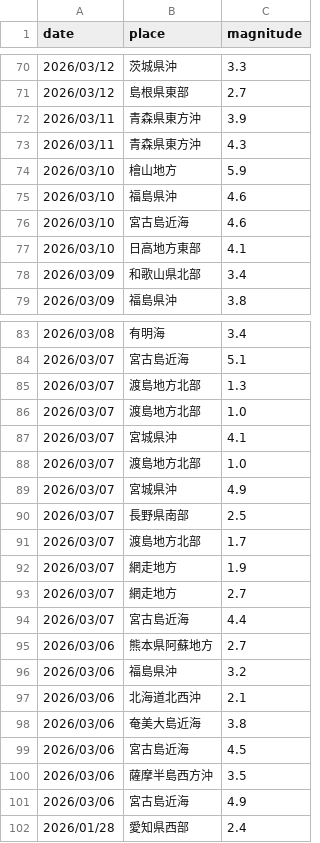
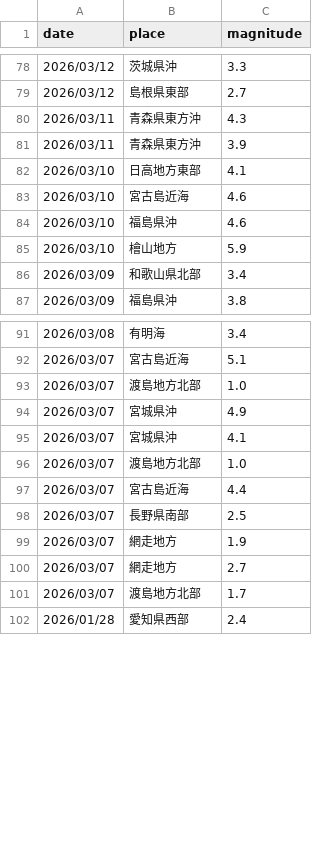
Before and after one commit to nom2025/tsi-prospective-test, a CSV file: 生データ/2010-all.csv, drawn as a sheet; only a part is shown, gaps mark what is left out; the diff covers the shown part only.

```diff
--- a/生データ/2010-all.csv
+++ b/生データ/2010-all.csv
@@ -71,8 +79,8 @@
 2026/03/12,島根県東部,2.7
+2026/03/11,青森県東方沖,4.3
 2026/03/11,青森県東方沖,3.9
-2026/03/11,青森県東方沖,4.3
+2026/03/10,日高地方東部,4.1
+2026/03/10,宮古島近海,4.6
+2026/03/10,福島県沖,4.6
 2026/03/10,檜山地方,5.9
-2026/03/10,福島県沖,4.6
-2026/03/10,宮古島近海,4.6
-2026/03/10,日高地方東部,4.1
 2026/03/09,和歌山県北部,3.4
@@ -84,19 +92,11 @@
 2026/03/07,宮古島近海,5.1
-2026/03/07,渡島地方北部,1.3
 2026/03/07,渡島地方北部,1.0
+2026/03/07,宮城県沖,4.9
 2026/03/07,宮城県沖,4.1
 2026/03/07,渡島地方北部,1.0
-2026/03/07,宮城県沖,4.9
+2026/03/07,宮古島近海,4.4
 2026/03/07,長野県南部,2.5
-2026/03/07,渡島地方北部,1.7
 2026/03/07,網走地方,1.9
 2026/03/07,網走地方,2.7
-2026/03/07,宮古島近海,4.4
-2026/03/06,熊本県阿蘇地方,2.7
-2026/03/06,福島県沖,3.2
-2026/03/06,北海道北西沖,2.1
-2026/03/06,奄美大島近海,3.8
-2026/03/06,宮古島近海,4.5
-2026/03/06,薩摩半島西方沖,3.5
-2026/03/06,宮古島近海,4.9
+2026/03/07,渡島地方北部,1.7
 2026/01/28,愛知県西部,2.4
```
Also changed, not shown: 8 added rows, 35 moved rows and 2 edited cells elsewhere in this file, 生データ/world-all.csv, 1 other file.
